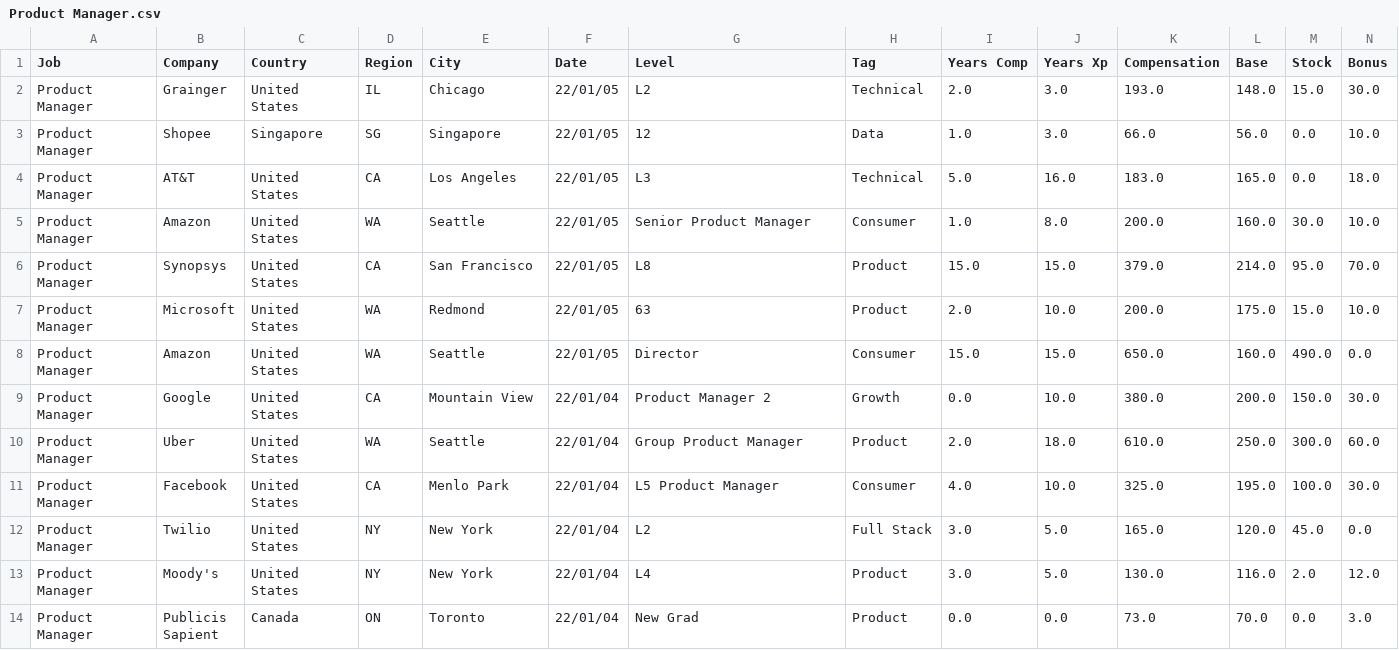
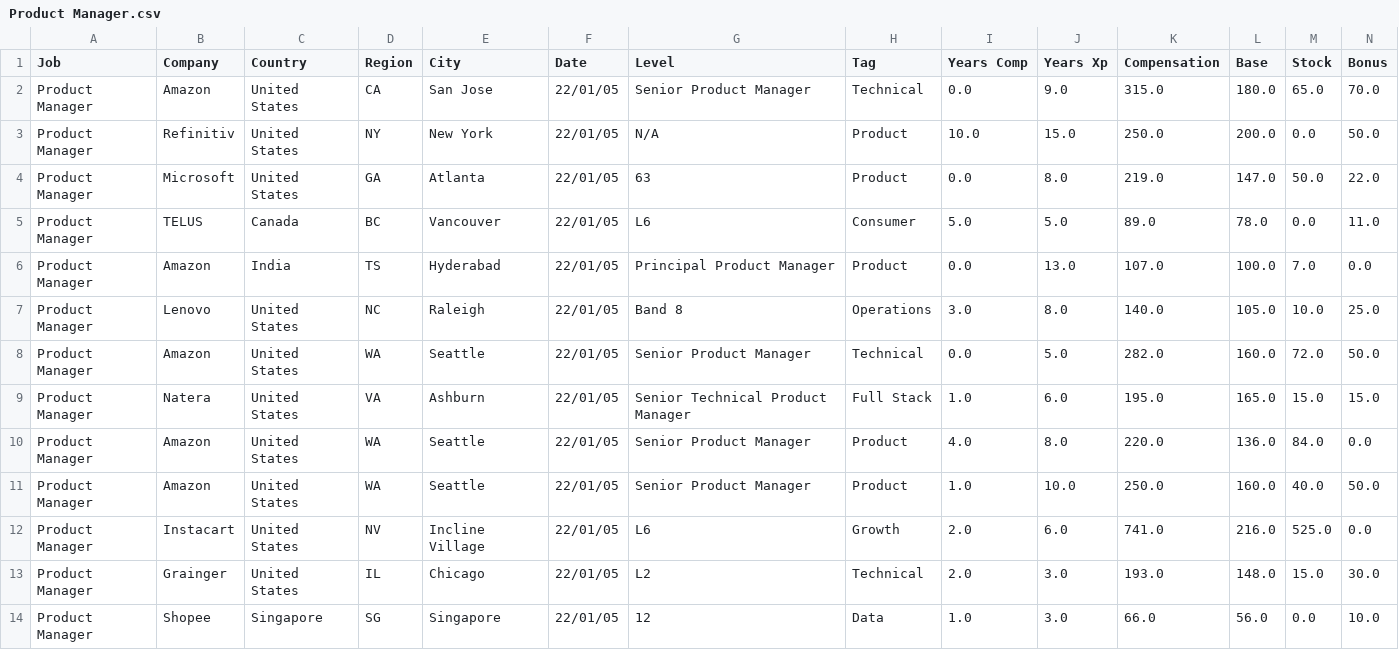
Before and after one commit to afruoy/scraper-levels.fyi, a CSV file: db/Product Manager.csv, drawn as a sheet; only a part is shown; the shorter side is filled out with more unchanged rows; rows hold the shown columns only; the diff names each change by its address in the sheet, - before the commit and + after, or states it on an @@ line.

```diff
--- a/db/Product Manager.csv
+++ b/db/Product Manager.csv
+row 2: Product Manager | Amazon | United States | CA | San Jose | 22/01/05 | Senior Product Manager | Technical | 0.0 | 9.0 | 315.0 | 180.0 | 65.0 | 70.0
+row 3: Product Manager | Refinitiv | United States | NY | New York | 22/01/05 | N/A | Product | 10.0 | 15.0 | 250.0 | 200.0 | 0.0 | 50.0
+row 4: Product Manager | Microsoft | United States | GA | Atlanta | 22/01/05 | 63 | Product | 0.0 | 8.0 | 219.0 | 147.0 | 50.0 | 22.0
+row 5: Product Manager | TELUS | Canada | BC | Vancouver | 22/01/05 | L6 | Consumer | 5.0 | 5.0 | 89.0 | 78.0 | 0.0 | 11.0
+row 6: Product Manager | Amazon | India | TS | Hyderabad | 22/01/05 | Principal Product Manager | Product | 0.0 | 13.0 | 107.0 | 100.0 | 7.0 | 0.0
+row 7: Product Manager | Lenovo | United States | NC | Raleigh | 22/01/05 | Band 8 | Operations | 3.0 | 8.0 | 140.0 | 105.0 | 10.0 | 25.0
+row 8: Product Manager | Amazon | United States | WA | Seattle | 22/01/05 | Senior Product Manager | Technical | 0.0 | 5.0 | 282.0 | 160.0 | 72.0 | 50.0
+row 9: Product Manager | Natera | United States | VA | Ashburn | 22/01/05 | Senior Technical Product Manager | Full Stack | 1.0 | 6.0 | 195.0 | 165.0 | 15.0 | 15.0
+row 10: Product Manager | Amazon | United States | WA | Seattle | 22/01/05 | Senior Product Manager | Product | 4.0 | 8.0 | 220.0 | 136.0 | 84.0 | 0.0
+row 11: Product Manager | Amazon | United States | WA | Seattle | 22/01/05 | Senior Product Manager | Product | 1.0 | 10.0 | 250.0 | 160.0 | 40.0 | 50.0
+row 12: Product Manager | Instacart | United States | NV | Incline Village | 22/01/05 | L6 | Growth | 2.0 | 6.0 | 741.0 | 216.0 | 525.0 | 0.0
```
Also changed, not shown: db/Data Scientist.csv, db/Management Consultant.csv, 12 other files.
